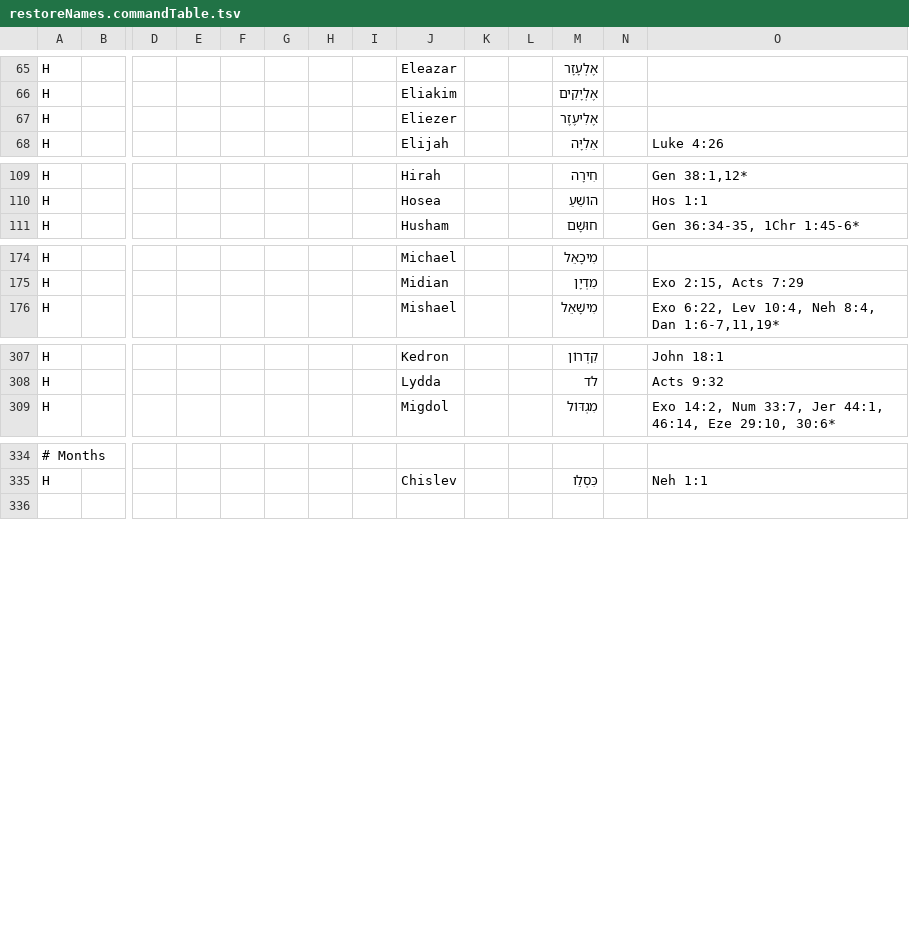
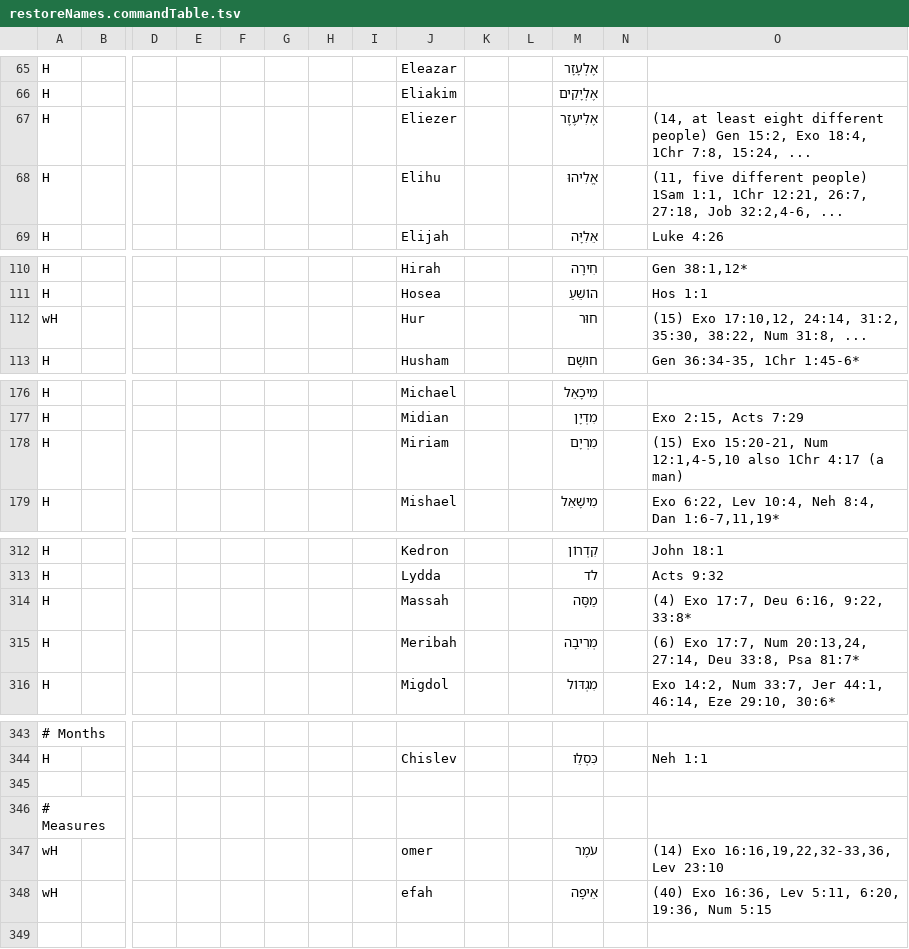
Before and after one commit to Freely-Given-org/OpenEnglishTranslation--OET, a TSV file: scripts/ScriptedOTUpdates/restoreNames.commandTable.tsv, drawn as a sheet; only a part is shown, gaps mark what is left out; rows hold the shown columns only; the diff covers the shown part only; the diff names each change by its address in the sheet, - before the commit and + after, or states it on an @@ line.

```diff
--- a/scripts/ScriptedOTUpdates/restoreNames.commandTable.tsv
+++ b/scripts/ScriptedOTUpdates/restoreNames.commandTable.tsv
-O67: (empty)
+O67: (14, at least eight different people) Gen 15:2, Exo 18:4, 1Chr 7:8, 15:24, ...
+row 68: H |  |  |  |  |  |  |  | Elihu |  |  | אֱלִיהוּ |  | (11, five different people) 1Sam 1:1, 1Chr 12:21, 26:7, 27:18, Job 32:2,4-6, ...
+row 112: wH |  |  |  |  |  |  |  | Hur |  |  | חוּר |  | (15) Exo 17:10,12, 24:14, 31:2, 35:30, 38:22, Num 31:8, ...
+row 178: H |  |  |  |  |  |  |  | Miriam |  |  | מִרְיָם |  | (15) Exo 15:20-21, Num 12:1,4-5,10 also 1Chr 4:17 (a man)
+row 314: H |  |  |  |  |  |  |  | Massah |  |  | מַסָּה |  | (4) Exo 17:7, Deu 6:16, 9:22, 33:8*
+row 315: H |  |  |  |  |  |  |  | Meribah |  |  | מְרִיבָה |  | (6) Exo 17:7, Num 20:13,24, 27:14, Deu 33:8, Psa 81:7*
+row 345: (empty)
+row 346: # Measures
+row 347: wH |  |  |  |  |  |  |  | omer |  |  | עֹמֶר |  | (14) Exo 16:16,19,22,32-33,36, Lev 23:10
+row 348: wH |  |  |  |  |  |  |  | efah |  |  | אֵיפָה |  | (40) Exo 16:36, Lev 5:11, 6:20, 19:36, Num 5:15
```
Also changed, not shown: 4 added rows and 3 edited cells elsewhere in this file, scripts/ScriptedOTUpdates/removeAdds.commandTable.tsv, scripts/ScriptedVLTUpdates/fixGlossPost.commandTable.tsv, 17 other files.
